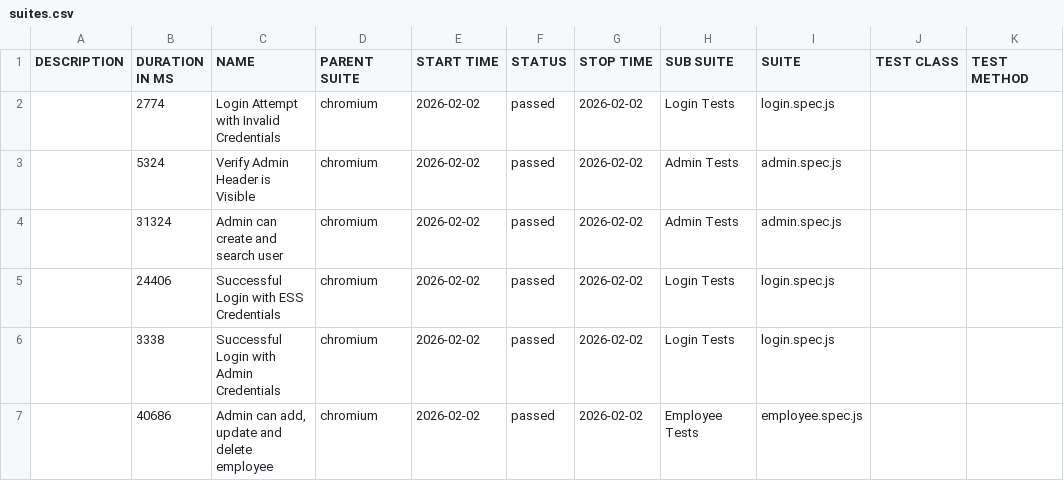
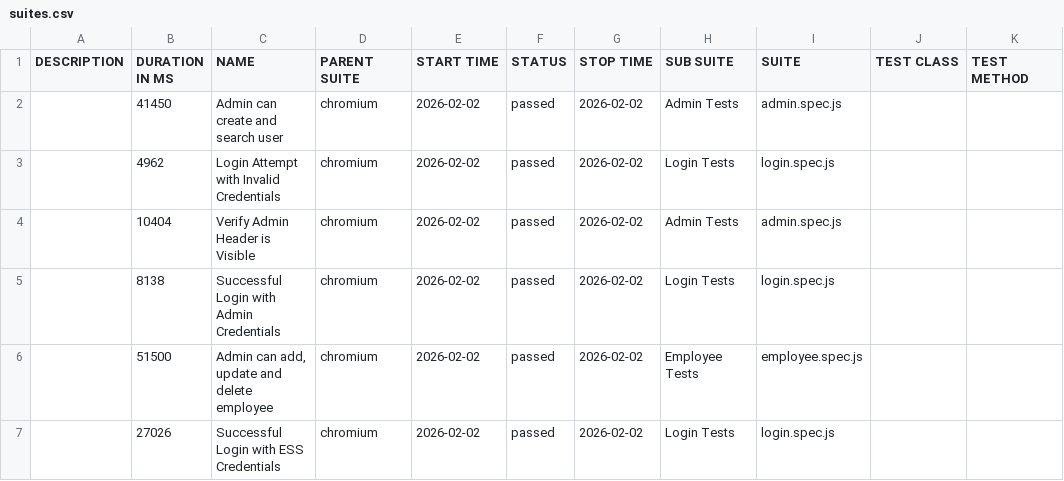
Before and after one commit to fakhrezasusilos/Automation, a CSV file: data/suites.csv, drawn as a sheet.

```diff
--- a/data/suites.csv
+++ b/data/suites.csv
@@ -1,7 +1,7 @@
 "DESCRIPTION","DURATION IN MS","NAME","PARENT SUITE","START TIME","STATUS","STOP TIME","SUB SUITE","SUITE","TEST CLASS","TEST METHOD"
-"","2774","Login Attempt with Invalid Credentials","chromium","2026-02-02","passed","2026-02-02","Login Tests","login.spec.js","",""
-"","5324","Verify Admin Header is Visible","chromium","2026-02-02","passed","2026-02-02","Admin Tests","admin.spec.js","",""
-"","31324","Admin can create and search user","chromium","2026-02-02","passed","2026-02-02","Admin Tests","admin.spec.js","",""
-"","24406","Successful Login with ESS Credentials","chromium","2026-02-02","passed","2026-02-02","Login Tests","login.spec.js","",""
-"","3338","Successful Login with Admin Credentials","chromium","2026-02-02","passed","2026-02-02","Login Tests","login.spec.js","",""
-"","40686","Admin can add, update and delete employee","chromium","2026-02-02","passed","2026-02-02","Employee Tests","employee.spec.js","",""
+"","41450","Admin can create and search user","chromium","2026-02-02","passed","2026-02-02","Admin Tests","admin.spec.js","",""
+"","4962","Login Attempt with Invalid Credentials","chromium","2026-02-02","passed","2026-02-02","Login Tests","login.spec.js","",""
+"","10404","Verify Admin Header is Visible","chromium","2026-02-02","passed","2026-02-02","Admin Tests","admin.spec.js","",""
+"","8138","Successful Login with Admin Credentials","chromium","2026-02-02","passed","2026-02-02","Login Tests","login.spec.js","",""
+"","51500","Admin can add, update and delete employee","chromium","2026-02-02","passed","2026-02-02","Employee Tests","employee.spec.js","",""
+"","27026","Successful Login with ESS Credentials","chromium","2026-02-02","passed","2026-02-02","Login Tests","login.spec.js","",""
```
Also changed, not shown: 30 other files.
